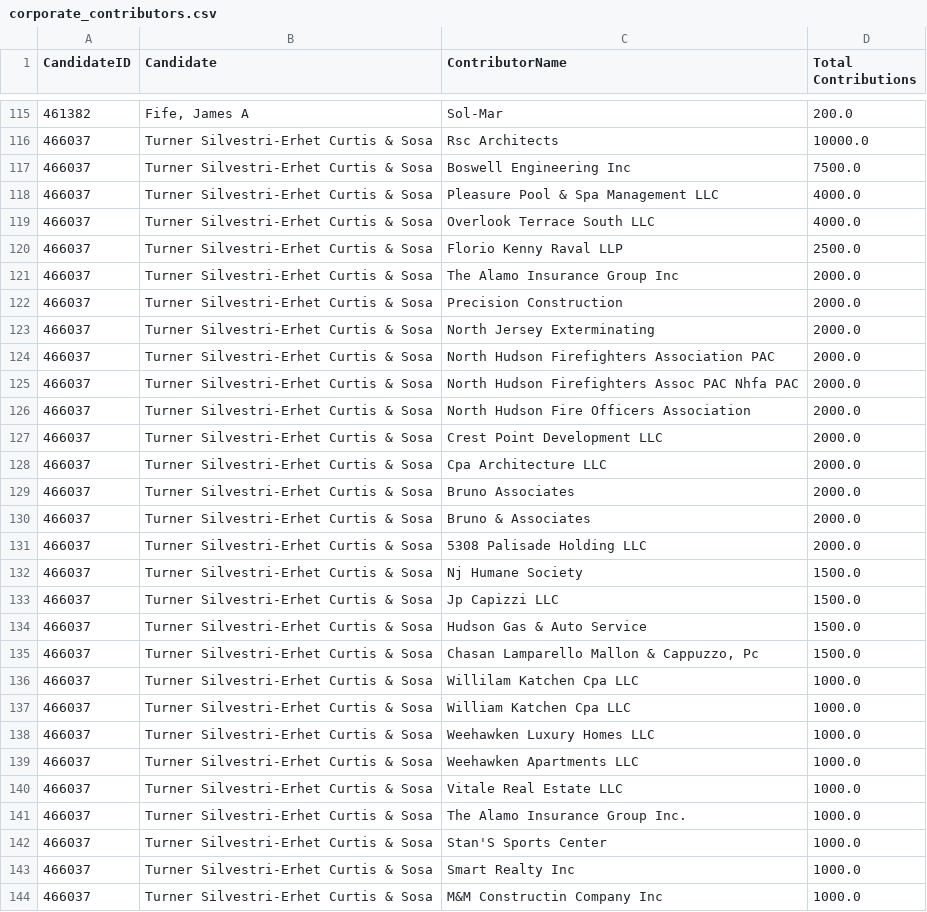
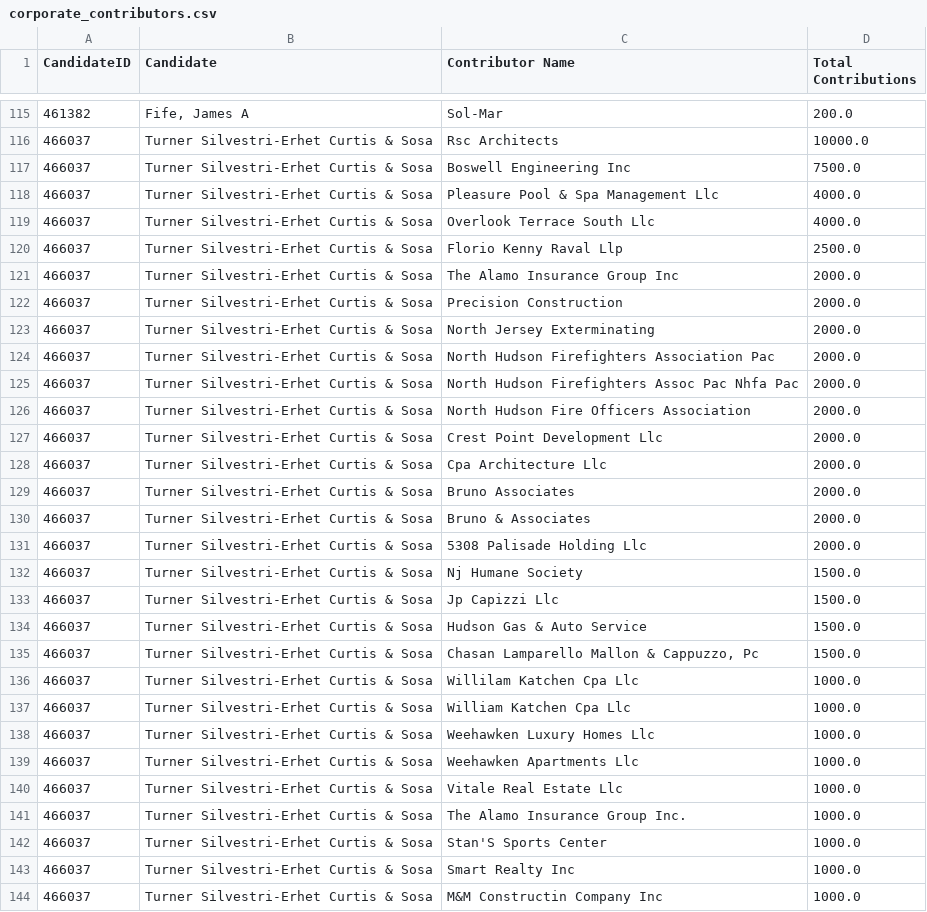
Before and after one commit to Branch-Four-Inc/soc_campaign_finance_tracker, a CSV file: data_output/HUDSON COUNTY/corporate_contributors.csv, drawn as a sheet; only a part is shown, gaps mark what is left out; the diff covers the shown part only.

```diff
--- a/data_output/HUDSON COUNTY/corporate_contributors.csv
+++ b/data_output/HUDSON COUNTY/corporate_contributors.csv
@@ -1 +1 @@
-CandidateID,Candidate,ContributorName,Total Contributions
+CandidateID,Candidate,Contributor Name,Total Contributions
@@ -117,5 +117,5 @@ CandidateID,Candidate,ContributorName,Total Contributions
 466037,Turner Silvestri-Erhet Curtis & Sosa,Boswell Engineering Inc,7500.0
-466037,Turner Silvestri-Erhet Curtis & Sosa,Pleasure Pool & Spa Management LLC,4000.0
-466037,Turner Silvestri-Erhet Curtis & Sosa,Overlook Terrace South LLC,4000.0
-466037,Turner Silvestri-Erhet Curtis & Sosa,Florio Kenny Raval LLP,2500.0
+466037,Turner Silvestri-Erhet Curtis & Sosa,Pleasure Pool & Spa Management Llc,4000.0
+466037,Turner Silvestri-Erhet Curtis & Sosa,Overlook Terrace South Llc,4000.0
+466037,Turner Silvestri-Erhet Curtis & Sosa,Florio Kenny Raval Llp,2500.0
 466037,Turner Silvestri-Erhet Curtis & Sosa,The Alamo Insurance Group Inc,2000.0
@@ -123,19 +123,19 @@ CandidateID,Candidate,ContributorName,Total Contributions
 466037,Turner Silvestri-Erhet Curtis & Sosa,North Jersey Exterminating,2000.0
-466037,Turner Silvestri-Erhet Curtis & Sosa,North Hudson Firefighters Association PAC,2000.0
-466037,Turner Silvestri-Erhet Curtis & Sosa,North Hudson Firefighters Assoc PAC Nhfa PAC,2000.0
+466037,Turner Silvestri-Erhet Curtis & Sosa,North Hudson Firefighters Association Pac,2000.0
+466037,Turner Silvestri-Erhet Curtis & Sosa,North Hudson Firefighters Assoc Pac Nhfa Pac,2000.0
 466037,Turner Silvestri-Erhet Curtis & Sosa,North Hudson Fire Officers Association,2000.0
-466037,Turner Silvestri-Erhet Curtis & Sosa,Crest Point Development LLC,2000.0
-466037,Turner Silvestri-Erhet Curtis & Sosa,Cpa Architecture LLC,2000.0
+466037,Turner Silvestri-Erhet Curtis & Sosa,Crest Point Development Llc,2000.0
+466037,Turner Silvestri-Erhet Curtis & Sosa,Cpa Architecture Llc,2000.0
 466037,Turner Silvestri-Erhet Curtis & Sosa,Bruno Associates,2000.0
 466037,Turner Silvestri-Erhet Curtis & Sosa,Bruno & Associates,2000.0
-466037,Turner Silvestri-Erhet Curtis & Sosa,5308 Palisade Holding LLC,2000.0
+466037,Turner Silvestri-Erhet Curtis & Sosa,5308 Palisade Holding Llc,2000.0
 466037,Turner Silvestri-Erhet Curtis & Sosa,Nj Humane Society,1500.0
-466037,Turner Silvestri-Erhet Curtis & Sosa,Jp Capizzi LLC,1500.0
+466037,Turner Silvestri-Erhet Curtis & Sosa,Jp Capizzi Llc,1500.0
 466037,Turner Silvestri-Erhet Curtis & Sosa,Hudson Gas & Auto Service,1500.0
 466037,Turner Silvestri-Erhet Curtis & Sosa,"Chasan Lamparello Mallon & Cappuzzo, Pc",1500.0
-466037,Turner Silvestri-Erhet Curtis & Sosa,Willilam Katchen Cpa LLC,1000.0
-466037,Turner Silvestri-Erhet Curtis & Sosa,William Katchen Cpa LLC,1000.0
-466037,Turner Silvestri-Erhet Curtis & Sosa,Weehawken Luxury Homes LLC,1000.0
-466037,Turner Silvestri-Erhet Curtis & Sosa,Weehawken Apartments LLC,1000.0
-466037,Turner Silvestri-Erhet Curtis & Sosa,Vitale Real Estate LLC,1000.0
+466037,Turner Silvestri-Erhet Curtis & Sosa,Willilam Katchen Cpa Llc,1000.0
+466037,Turner Silvestri-Erhet Curtis & Sosa,William Katchen Cpa Llc,1000.0
+466037,Turner Silvestri-Erhet Curtis & Sosa,Weehawken Luxury Homes Llc,1000.0
+466037,Turner Silvestri-Erhet Curtis & Sosa,Weehawken Apartments Llc,1000.0
+466037,Turner Silvestri-Erhet Curtis & Sosa,Vitale Real Estate Llc,1000.0
 466037,Turner Silvestri-Erhet Curtis & Sosa,The Alamo Insurance Group Inc.,1000.0
```
Also changed, not shown: 21 edited cells elsewhere in this file, data_output/HUDSON COUNTY/pac_contributors.csv, data_output/HUDSON COUNTY/top_contributors.csv, 4 other files.
